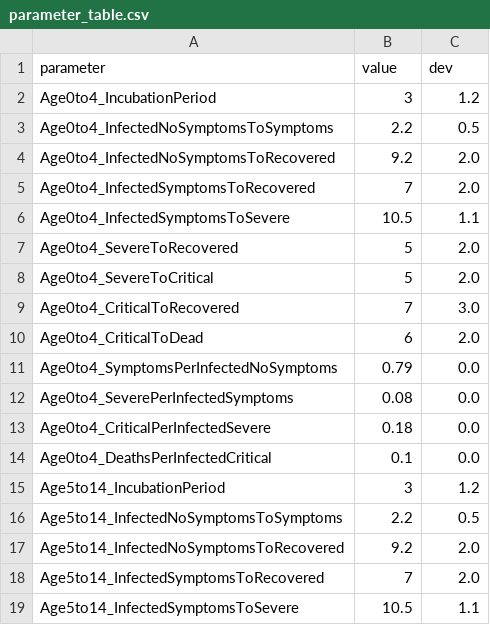
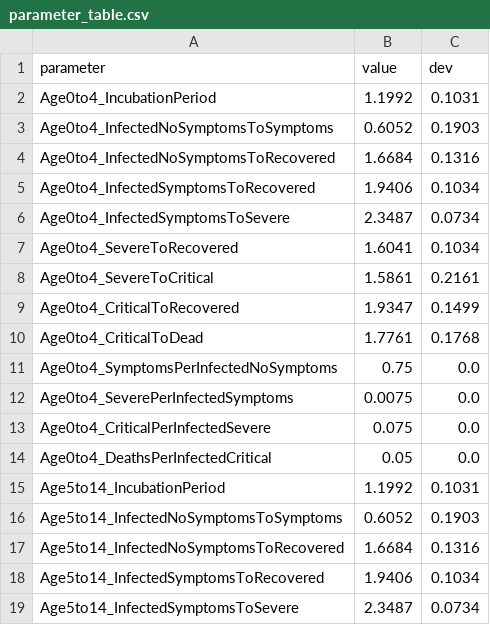
Before and after one commit to SciCompMod/memilio, a CSV file: pycode/examples/simulation/ABM Demonstrator/input/parameter_table.csv, drawn as a sheet; only a part is shown; the diff covers the shown part only.

```diff
--- a/pycode/examples/simulation/ABM Demonstrator/input/parameter_table.csv
+++ b/pycode/examples/simulation/ABM Demonstrator/input/parameter_table.csv
@@ -1,19 +1,19 @@
 parameter,value,dev
-Age0to4_IncubationPeriod,3,1.2
-Age0to4_InfectedNoSymptomsToSymptoms,2.2,0.5
-Age0to4_InfectedNoSymptomsToRecovered,9.2,2.0
-Age0to4_InfectedSymptomsToRecovered,7,2.0
-Age0to4_InfectedSymptomsToSevere,10.5,1.1
-Age0to4_SevereToRecovered,5,2.0
-Age0to4_SevereToCritical,5,2.0
-Age0to4_CriticalToRecovered,7,3.0
-Age0to4_CriticalToDead,6,2.0
-Age0to4_SymptomsPerInfectedNoSymptoms,0.79,0.0
-Age0to4_SeverePerInfectedSymptoms,0.08,0.0
-Age0to4_CriticalPerInfectedSevere,0.18,0.0
-Age0to4_DeathsPerInfectedCritical,0.1,0.0
-Age5to14_IncubationPeriod,3,1.2
-Age5to14_InfectedNoSymptomsToSymptoms,2.2,0.5
-Age5to14_InfectedNoSymptomsToRecovered,9.2,2.0
-Age5to14_InfectedSymptomsToRecovered,7,2.0
-Age5to14_InfectedSymptomsToSevere,10.5,1.1
+Age0to4_IncubationPeriod,1.1992,0.1031
+Age0to4_InfectedNoSymptomsToSymptoms,0.6052,0.1903
+Age0to4_InfectedNoSymptomsToRecovered,1.6684,0.1316
+Age0to4_InfectedSymptomsToRecovered,1.9406,0.1034
+Age0to4_InfectedSymptomsToSevere,2.3487,0.0734
+Age0to4_SevereToRecovered,1.6041,0.1034
+Age0to4_SevereToCritical,1.5861,0.2161
+Age0to4_CriticalToRecovered,1.9347,0.1499
+Age0to4_CriticalToDead,1.7761,0.1768
+Age0to4_SymptomsPerInfectedNoSymptoms,0.75,0.0
+Age0to4_SeverePerInfectedSymptoms,0.0075,0.0
+Age0to4_CriticalPerInfectedSevere,0.075,0.0
+Age0to4_DeathsPerInfectedCritical,0.05,0.0
+Age5to14_IncubationPeriod,1.1992,0.1031
+Age5to14_InfectedNoSymptomsToSymptoms,0.6052,0.1903
+Age5to14_InfectedNoSymptomsToRecovered,1.6684,0.1316
+Age5to14_InfectedSymptomsToRecovered,1.9406,0.1034
+Age5to14_InfectedSymptomsToSevere,2.3487,0.0734
```
Also changed, not shown: 100 edited cells elsewhere in this file, 5 other files.
